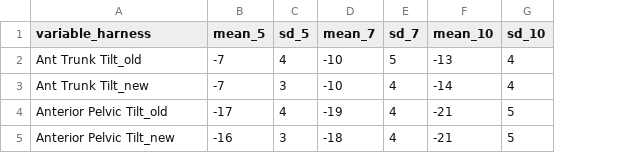
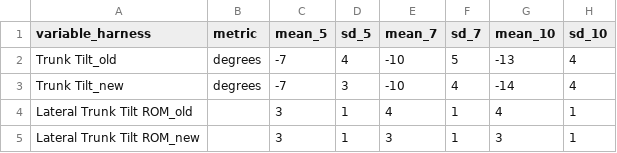
Before and after one commit to bzjin/biomech-viz, a CSV file: dev/assets/data/measurements_negative.csv, drawn as a sheet; removed rows and columns are numbered as before the commit, all else as after; the diff names each change by its address in the sheet, - before the commit and + after, or states it on an @@ line.

```diff
--- a/dev/assets/data/measurements_negative.csv
+++ b/dev/assets/data/measurements_negative.csv
+column B (metric), rows 2-3: degrees | degrees
-A2 (variable_harness): Ant Trunk Tilt_old
+A2 (variable_harness): Trunk Tilt_old
-A3 (variable_harness): Ant Trunk Tilt_new
+A3 (variable_harness): Trunk Tilt_new
-row 4: Anterior Pelvic Tilt_old | -17 | 4 | -19 | 4 | -21 | 5
-row 5: Anterior Pelvic Tilt_new | -16 | 3 | -18 | 4 | -21 | 5
+row 4: Lateral Trunk Tilt ROM_old |  | 3 | 1 | 4 | 1 | 4 | 1
+row 5: Lateral Trunk Tilt ROM_new |  | 3 | 1 | 3 | 1 | 3 | 1
```
Also changed, not shown: dev/assets/data/measurements.csv, dev/assets/data/measurements_bars.csv, 7 other files.
